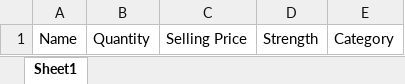
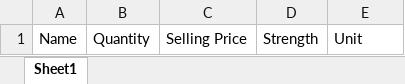
Before and after one commit to ProCare-PMS/ProCare-Web, an Excel workbook: public/assets/Template/Product.xlsx, sheet Sheet1, drawn as a sheet; values as stored, in another font and other column widths than the file's, no borders; the diff names each change by its address in the sheet, - before the commit and + after, or states it on an @@ line.

Commit message:
update excel sheet

```diff
--- a/public/assets/Template/Product.xlsx (sheet Sheet1)
+++ b/public/assets/Template/Product.xlsx (sheet Sheet1)
-E1: Category
+E1: Unit
```
Also changed, not shown: 1 other file.
